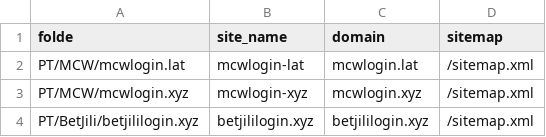
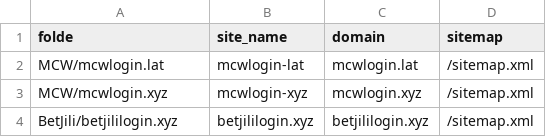
Before and after one commit to golnad1234/mono-public2, a CSV file: PT/sites.csv, drawn as a sheet.

Commit message:
Update sites.csv

```diff
--- a/PT/sites.csv
+++ b/PT/sites.csv
@@ -1,4 +1,4 @@
 folde,site_name,domain,sitemap
-PT/MCW/mcwlogin.lat,mcwlogin-lat,mcwlogin.lat,/sitemap.xml
-PT/MCW/mcwlogin.xyz,mcwlogin-xyz,mcwlogin.xyz,/sitemap.xml
-PT/BetJili/betjililogin.xyz,betjililogin.xyz,betjililogin.xyz,/sitemap.xml
+MCW/mcwlogin.lat,mcwlogin-lat,mcwlogin.lat,/sitemap.xml
+MCW/mcwlogin.xyz,mcwlogin-xyz,mcwlogin.xyz,/sitemap.xml
+BetJili/betjililogin.xyz,betjililogin.xyz,betjililogin.xyz,/sitemap.xml
```
